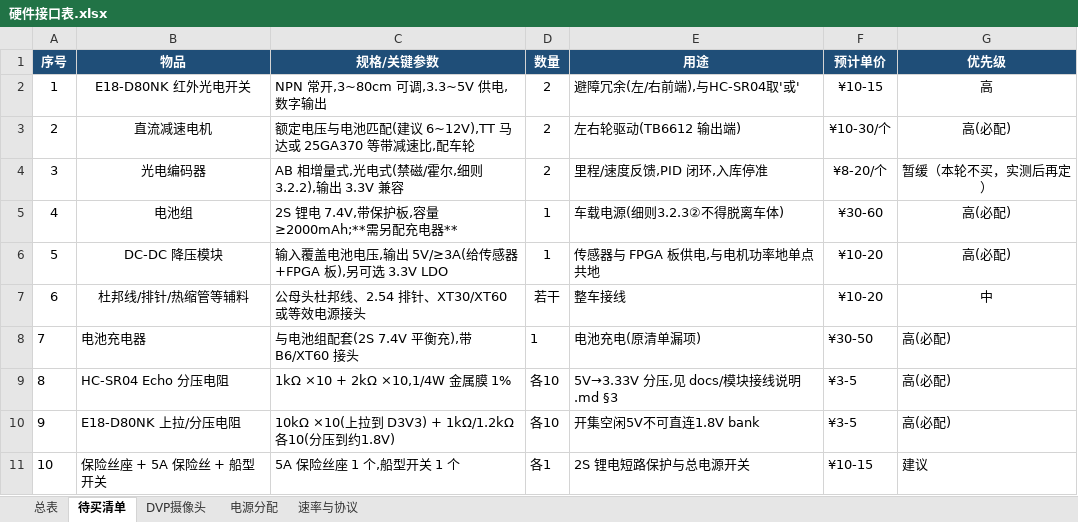
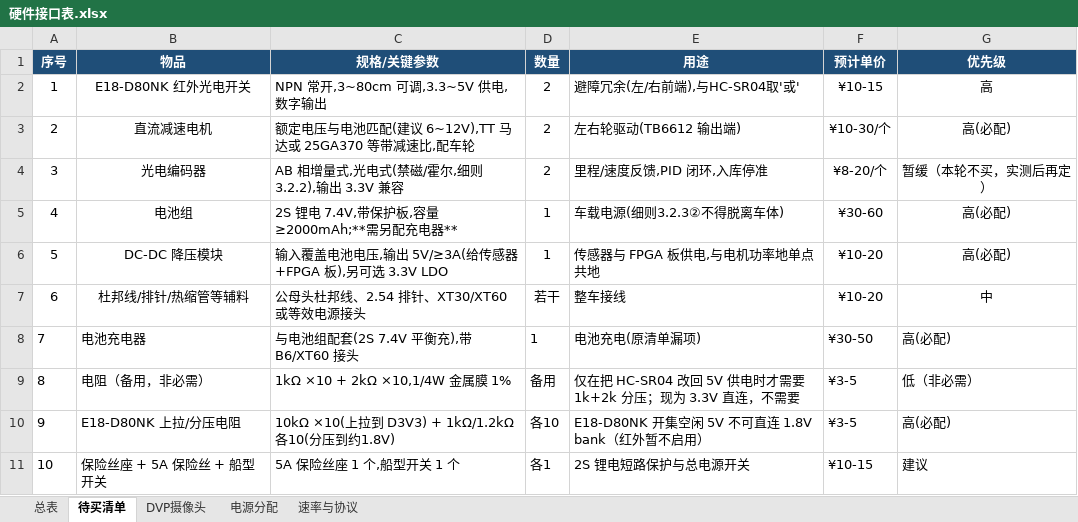
Before and after one commit to Pyzyd/FpgaCar, an Excel workbook: docs/硬件接口表.xlsx, sheet 待买清单, drawn as a sheet; values as stored, in another font and other column widths than the file's, no borders; the diff names each change by its address in the sheet, - before the commit and + after, or states it on an @@ line.

```diff
--- a/docs/硬件接口表.xlsx (sheet 待买清单)
+++ b/docs/硬件接口表.xlsx (sheet 待买清单)
-B9 (物品): HC-SR04 Echo 分压电阻
+B9 (物品): 电阻（备用，非必需）
-D9 (数量): 各10
+D9 (数量): 备用
-E9 (用途): 5V→3.33V 分压,见 docs/模块接线说明.md §3
+E9 (用途): 仅在把 HC-SR04 改回 5V 供电时才需要 1k+2k 分压；现为 3.3V 直连，不需要
-G9 (优先级): 高(必配)
+G9 (优先级): 低（非必需）
-E10 (用途): 开集空闲5V不可直连1.8V bank
+E10 (用途): E18-D80NK 开集空闲 5V 不可直连 1.8V bank（红外暂不启用）
```
Also changed, not shown: 4 other files.
